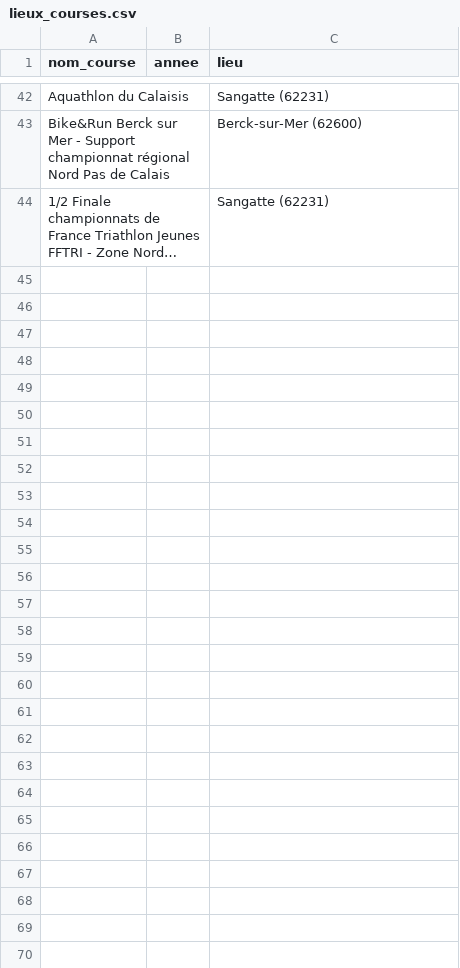
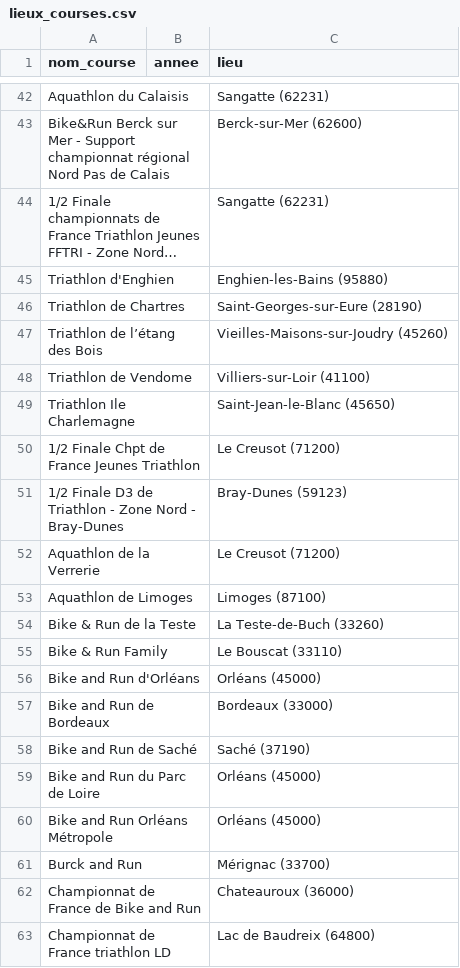
Before and after one commit to louisvilpoux/tri_results, a CSV file: transform/lieux_courses.csv, drawn as a sheet; only a part is shown, gaps mark what is left out; long unchanged cells end in …; the diff covers the shown part only; the diff names each change by its address in the sheet, - before the commit and + after, or states it on an @@ line.

Commit message:
fix lieux courses

```diff
--- a/transform/lieux_courses.csv
+++ b/transform/lieux_courses.csv
+row 45: Triathlon d'Enghien |  | Enghien-les-Bains (95880)
+row 46: Triathlon de Chartres |  | Saint-Georges-sur-Eure (28190)
+row 47: Triathlon de l’étang des Bois |  | Vieilles-Maisons-sur-Joudry (45260)
+row 48: Triathlon de Vendome |  | Villiers-sur-Loir (41100)
+row 49: Triathlon Ile Charlemagne |  | Saint-Jean-le-Blanc (45650)
+row 50: 1/2 Finale Chpt de France Jeunes Triathlon |  | Le Creusot (71200)
+row 51: 1/2 Finale D3 de Triathlon - Zone Nord - Bray-Dunes |  | Bray-Dunes (59123)
+row 52: Aquathlon de la Verrerie |  | Le Creusot (71200)
+row 53: Aquathlon de Limoges |  | Limoges (87100)
+row 54: Bike & Run de la Teste |  | La Teste-de-Buch (33260)
+row 55: Bike & Run Family |  | Le Bouscat (33110)
+row 56: Bike and Run d'Orléans |  | Orléans (45000)
+row 57: Bike and Run de Bordeaux |  | Bordeaux (33000)
+row 58: Bike and Run de Saché |  | Saché (37190)
+row 59: Bike and Run du Parc de Loire |  | Orléans (45000)
+row 60: Bike and Run Orléans Métropole |  | Orléans (45000)
+row 61: Burck and Run |  | Mérignac (33700)
+row 62: Championnat de France de Bike and Run |  | Chateauroux (36000)
+row 63: Championnat de France triathlon LD |  | Lac de Baudreix (64800)
```
Also changed, not shown: 55 added rows elsewhere in this file, 1 other file.
